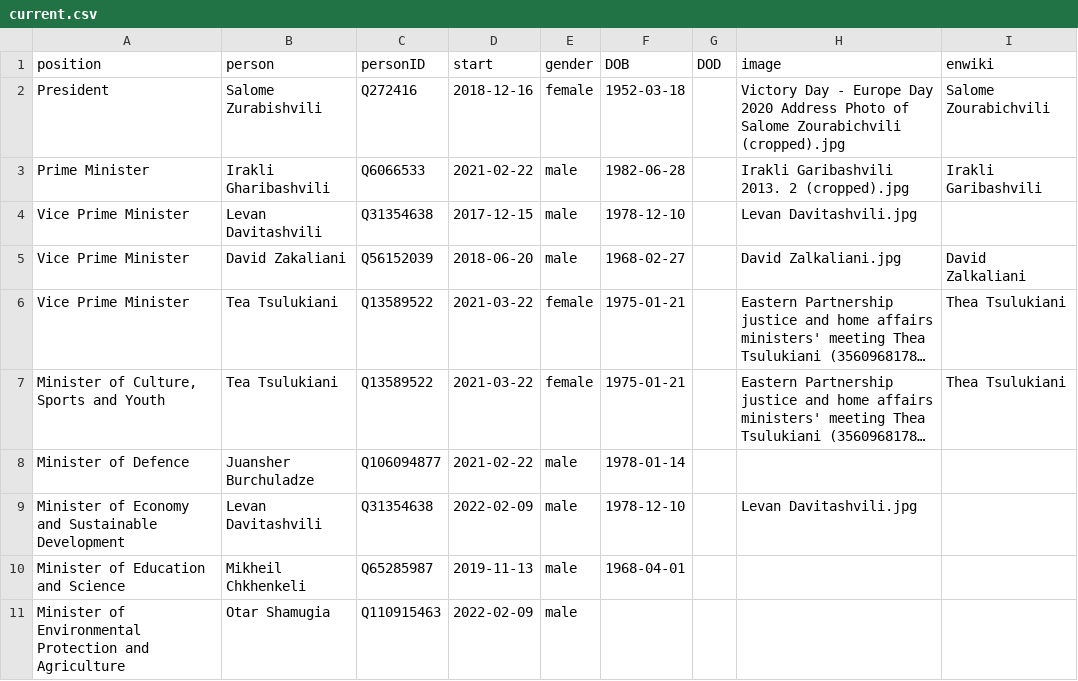
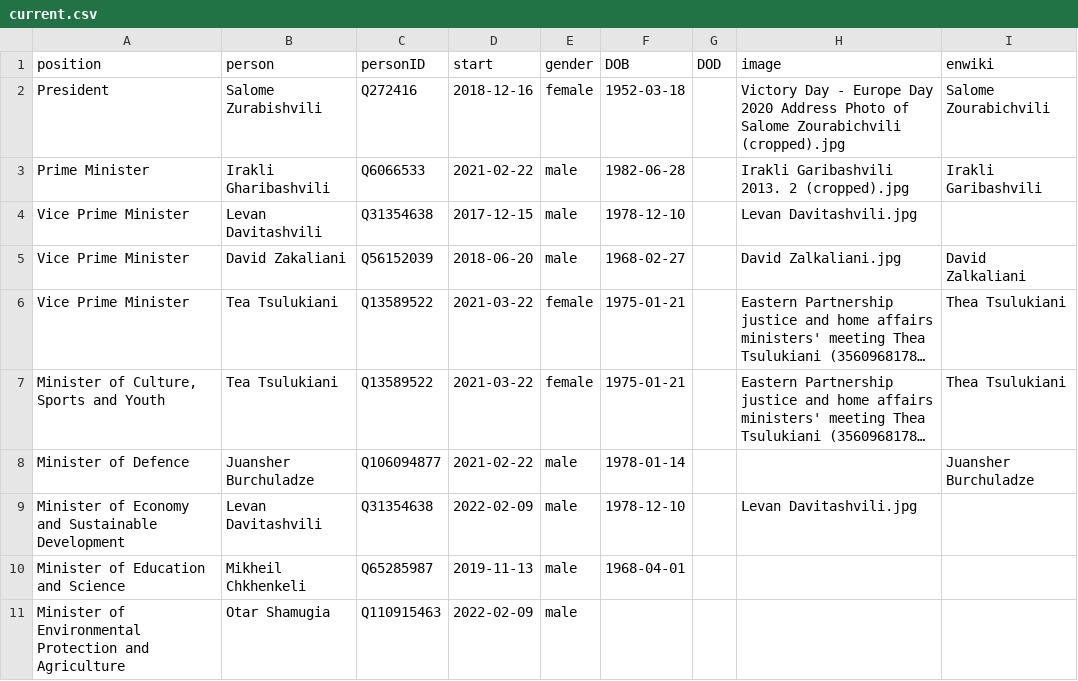
Before and after one commit to every-politician-scrapers/georgia-ministers, a CSV file: html/current.csv, drawn as a sheet; only a part is shown; long unchanged cells end in …; the diff names each change by its address in the sheet, - before the commit and + after, or states it on an @@ line.

```diff
--- a/html/current.csv
+++ b/html/current.csv
-I8 (enwiki): (empty)
+I8 (enwiki): Juansher Burchuladze
```
Also changed, not shown: html/holders21.csv.
